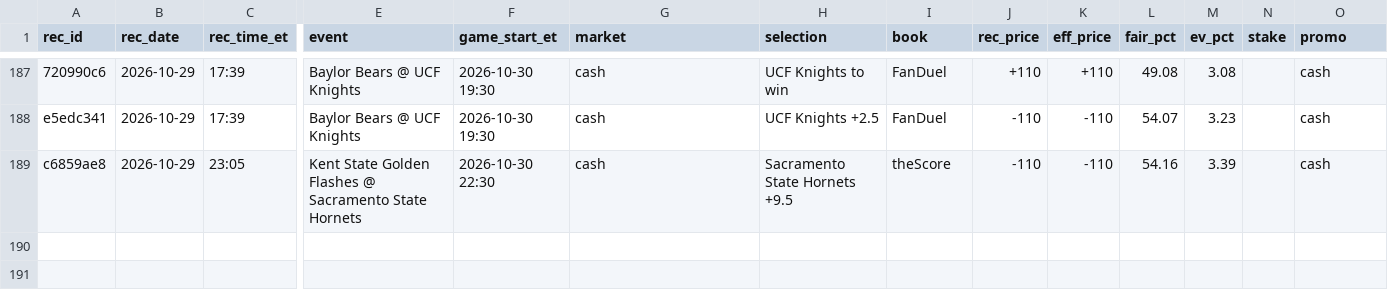
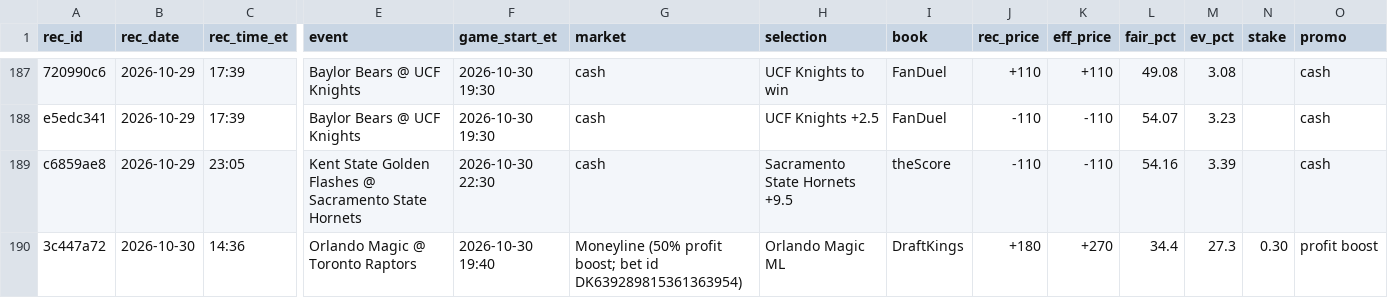
Before and after one commit to s-chuch/bet-dashboard, a CSV file: data/recommendations.csv, drawn as a sheet; only a part is shown, gaps mark what is left out; rows hold the shown columns only; the diff names each change by its address in the sheet, - before the commit and + after, or states it on an @@ line.

Commit message:
box: ledger log date=2026-10-30 book=DraftKings event=Orlando Magic @ To

```diff
--- a/data/recommendations.csv
+++ b/data/recommendations.csv
+row 190: 3c447a72 | 2026-10-30 | 14:36 | Orlando Magic @ Toronto Raptors | 2026-10-30 19:40 | Moneyline (50% profit boost; bet id DK639289815361363954) | Orlando Magic ML | DraftKings | +180 | +270 | 34.4 | 27.3 | 0.30 | profit boost
```
Also changed, not shown: data/balances.csv, data/bets.csv, 2 other files.
